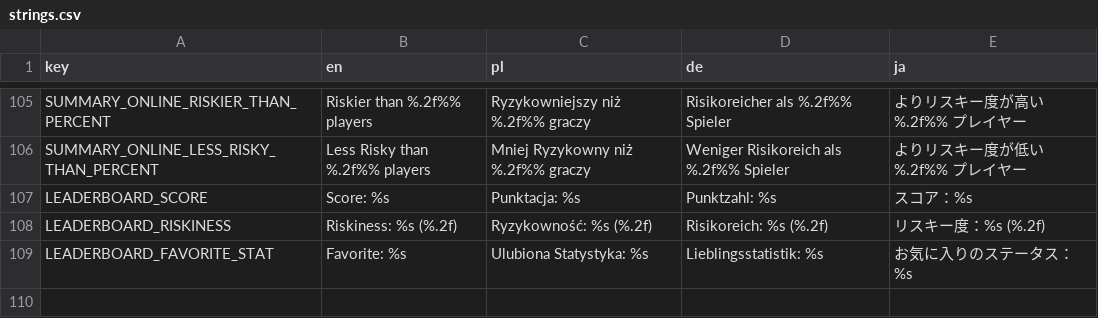
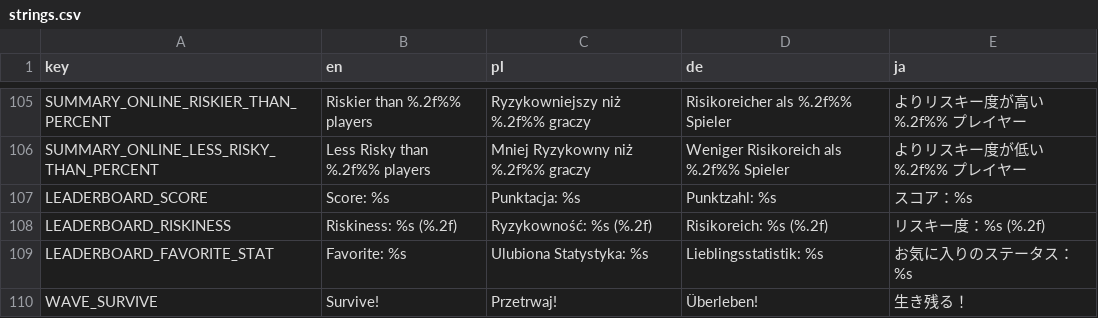
Before and after one commit to Zed-z/assess-survivors, a CSV file: strings.csv, drawn as a sheet; only a part is shown, gaps mark what is left out.

Commit message:
Wave translation

```diff
--- a/strings.csv
+++ b/strings.csv
@@ -109 +109,2 @@ LEADERBOARD_RISKINESS,Riskiness: %s (%.2f),Ryzykowność: %s (%.2f),Risikoreich:
 LEADERBOARD_FAVORITE_STAT,Favorite: %s,Ulubiona Statystyka: %s,Lieblingsstatistik: %s,お気に入りのステータス：%s
+WAVE_SURVIVE,Survive!,Przetrwaj!,Überleben!,生き残る！
```
Also changed, not shown: 5 other files.
